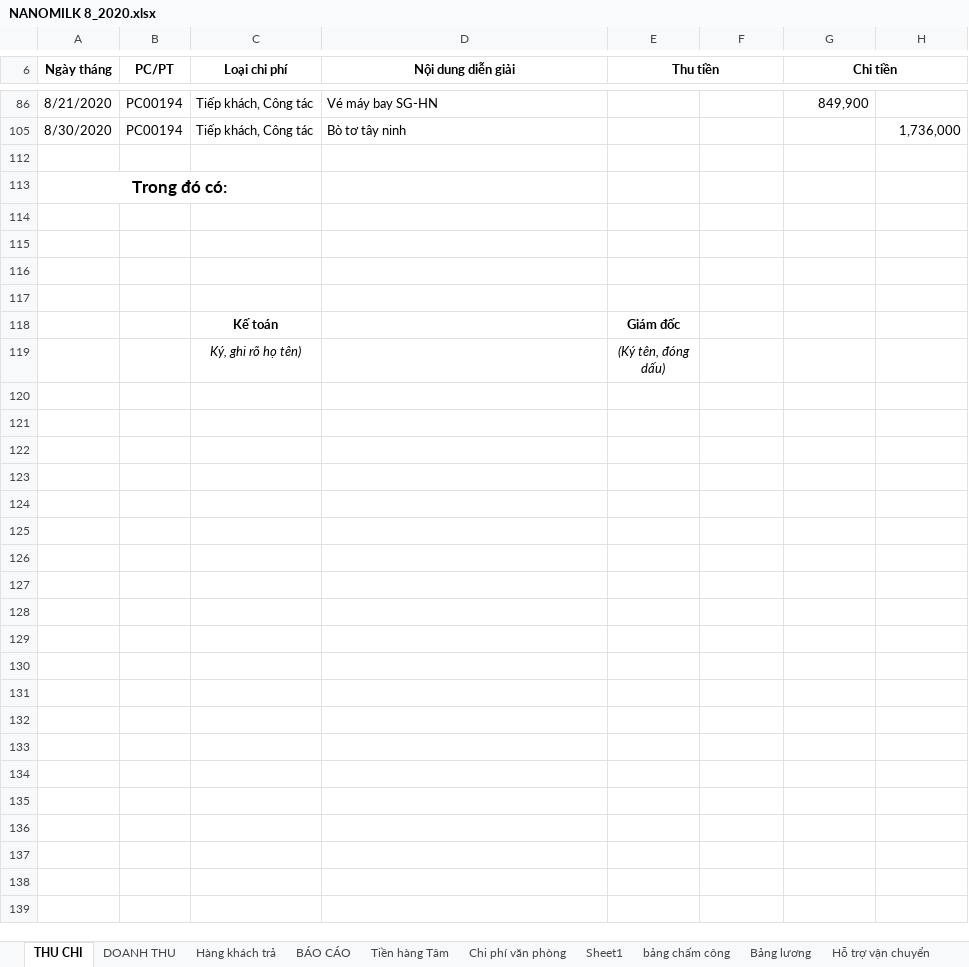
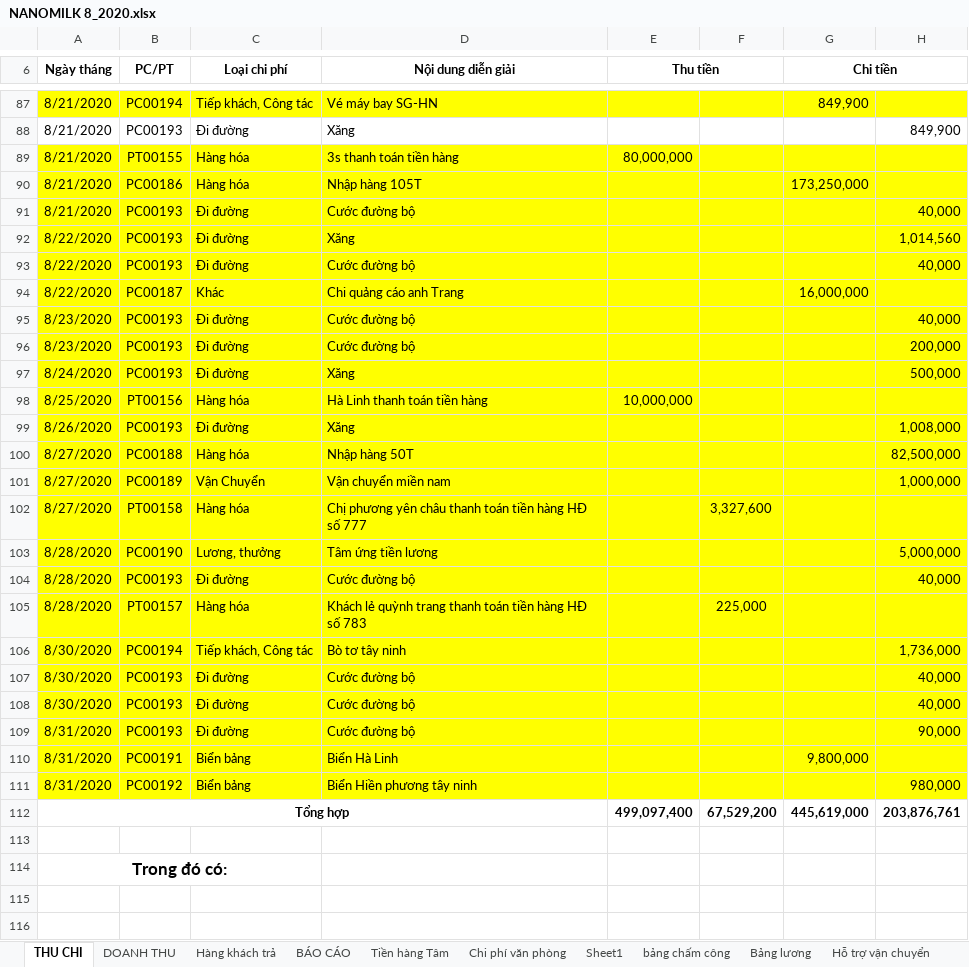
Before and after one commit to lexusna98/HangWorkspace, an Excel workbook: KẾ TOÁN - THÁI HẰNG/NANOMILK 8_2020.xlsx, sheet THU CHI, drawn as a sheet; only a part is shown, gaps mark what is left out; the shorter side is filled out with more unchanged rows; values as stored, in another font and other column widths than the file's, no borders; addresses are those after the commit; the diff covers the shown part only; the diff names each change by its address in the sheet, - before the commit and + after, or states it on an @@ line.

```diff
--- a/KẾ TOÁN - THÁI HẰNG/NANOMILK 8_2020.xlsx (sheet THU CHI)
+++ b/KẾ TOÁN - THÁI HẰNG/NANOMILK 8_2020.xlsx (sheet THU CHI)
+A6:A7 merged
+B6:B7 merged
+C6:C7 merged
+D6:D7 merged
-A87:H87 fill: none
+A87:H87 fill: #FFFF00
@@ row 88 unhidden: 8/21/2020 | PC00193 | Đi đường | Xăng |  |  |  | 849,900 @@
@@ row 89 unhidden: 8/21/2020 | PT00155 | Hàng hóa | 3s thanh toán tiền hàng | 80,000,000 @@
@@ row 90 unhidden: 8/21/2020 | PC00186 | Hàng hóa | Nhập hàng 105T |  |  | 173,250,000 @@
@@ row 91 unhidden: 8/21/2020 | PC00193 | Đi đường | Cước đường bộ |  |  |  | 40,000 @@
@@ row 92 unhidden: 8/22/2020 | PC00193 | Đi đường | Xăng |  |  |  | 1,014,560 @@
@@ row 93 unhidden: 8/22/2020 | PC00193 | Đi đường | Cước đường bộ |  |  |  | 40,000 @@
@@ row 94 unhidden: 8/22/2020 | PC00187 | Khác | Chi quảng cáo anh Trang |  |  | 16,000,000 @@
@@ row 95 unhidden: 8/23/2020 | PC00193 | Đi đường | Cước đường bộ |  |  |  | 40,000 @@
@@ row 96 unhidden: 8/23/2020 | PC00193 | Đi đường | Cước đường bộ |  |  |  | 200,000 @@
@@ row 97 unhidden: 8/24/2020 | PC00193 | Đi đường | Xăng |  |  |  | 500,000 @@
@@ row 98 unhidden: 8/25/2020 | PT00156 | Hàng hóa | Hà Linh thanh toán tiền hàng | 10,000,000 @@
@@ row 99 unhidden: 8/26/2020 | PC00193 | Đi đường | Xăng |  |  |  | 1,008,000 @@
@@ row 100 unhidden: 8/27/2020 | PC00188 | Hàng hóa | Nhập hàng 50T |  |  |  | 82,500,000 @@
@@ row 101 unhidden: 8/27/2020 | PC00189 | Vận Chuyển | Vận chuyển miền nam |  |  |  | 1,000,000 @@
@@ row 102 unhidden: 8/27/2020 | PT00158 | Hàng hóa | Chị phương yên châu thanh toán tiền hàng HĐ số 777 |  | 3,327,600 @@
@@ row 103 unhidden: 8/28/2020 | PC00190 | Lương, thưởng | Tâm ứng tiền lương |  |  |  | 5,000,000 @@
@@ row 104 unhidden: 8/28/2020 | PC00193 | Đi đường | Cước đường bộ |  |  |  | 40,000 @@
@@ row 105 unhidden: 8/28/2020 | PT00157 | Hàng hóa | Khách lẻ quỳnh trang thanh toán tiền hàng HĐ số 783 |  | 225,000 @@
-A106:H106 fill: none
+A106:H106 fill: #FFFF00
@@ row 107 unhidden: 8/30/2020 | PC00193 | Đi đường | Cước đường bộ |  |  |  | 40,000 @@
@@ row 108 unhidden: 8/30/2020 | PC00193 | Đi đường | Cước đường bộ |  |  |  | 40,000 @@
@@ row 109 unhidden: 8/31/2020 | PC00193 | Đi đường | Cước đường bộ |  |  |  | 90,000 @@
@@ row 110 unhidden: 8/31/2020 | PC00191 | Biển bảng | Biển Hà Linh |  |  | 9,800,000 @@
@@ row 111 unhidden: 8/31/2020 | PC00192 | Biển bảng | Biển Hiền phương tây ninh |  |  |  | 980,000 @@
+row 112: Tổng hợp |  |  |  | 499,097,400 | 67,529,200 | 445,619,000 | 203,876,761
```
Also changed, not shown: 1 added row, 74 hidden or unhidden rows and cell formats elsewhere in this sheet, hidden cells, KẾ TOÁN - THÁI HẰNG/NANOMILK 9_2020.xlsx, 7 other files.
